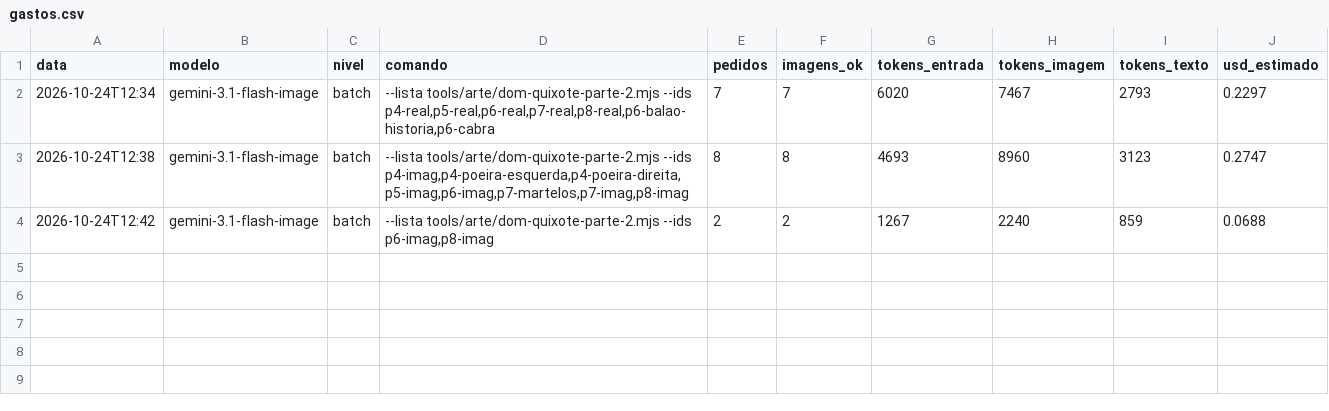
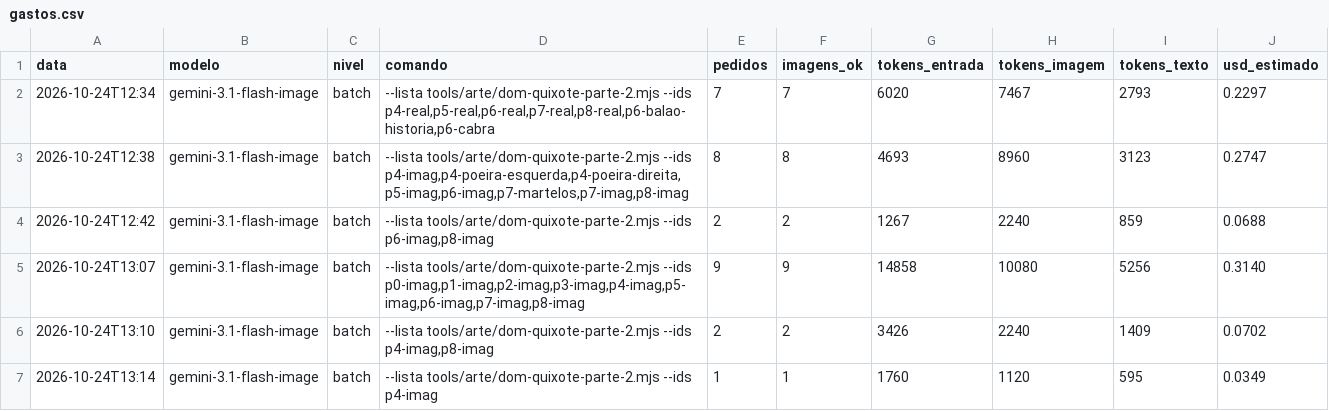
Before and after one commit to geraldotfilho/classicos-vivos, a CSV file: docs/arte/gastos.csv, drawn as a sheet; the diff names each change by its address in the sheet, - before the commit and + after, or states it on an @@ line.

```diff
--- a/docs/arte/gastos.csv
+++ b/docs/arte/gastos.csv
+row 5: 2026-10-24T13:07 | gemini-3.1-flash-image | batch | --lista tools/arte/dom-quixote-parte-2.mjs --ids p0-imag,p1-imag,p2-imag,p3-imag,p4-imag,p5-imag,p6-imag,p7-imag,p8-imag | 9 | 9 | 14858 | 10080 | 5256 | 0.3140
+row 6: 2026-10-24T13:10 | gemini-3.1-flash-image | batch | --lista tools/arte/dom-quixote-parte-2.mjs --ids p4-imag,p8-imag | 2 | 2 | 3426 | 2240 | 1409 | 0.0702
+row 7: 2026-10-24T13:14 | gemini-3.1-flash-image | batch | --lista tools/arte/dom-quixote-parte-2.mjs --ids p4-imag | 1 | 1 | 1760 | 1120 | 595 | 0.0349
```
Also changed, not shown: 19 other files.
